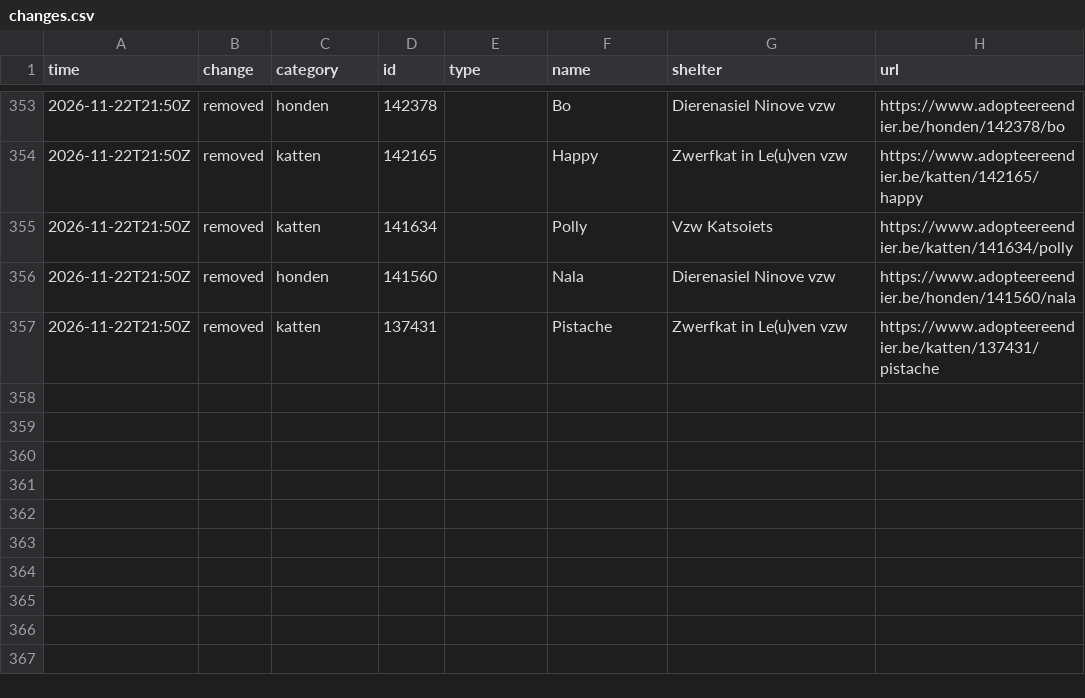
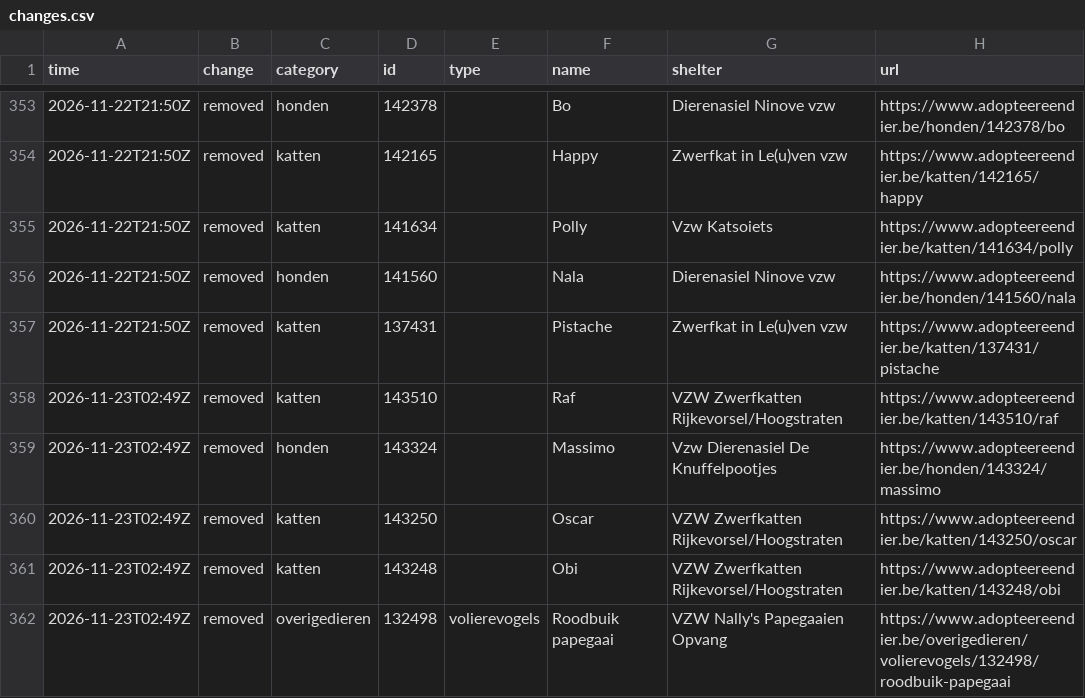
Before and after one commit to HansF/kitties, a CSV file: data/changes.csv, drawn as a sheet; only a part is shown, gaps mark what is left out; the diff names each change by its address in the sheet, - before the commit and + after, or states it on an @@ line.

```diff
--- a/data/changes.csv
+++ b/data/changes.csv
+row 358: 2026-11-23T02:49Z | removed | katten | 143510 |  | Raf | VZW Zwerfkatten Rijkevorsel/Hoogstraten | https://www.adopteereendier.be/katten/143510/raf
+row 359: 2026-11-23T02:49Z | removed | honden | 143324 |  | Massimo | Vzw Dierenasiel De Knuffelpootjes | https://www.adopteereendier.be/honden/143324/massimo
+row 360: 2026-11-23T02:49Z | removed | katten | 143250 |  | Oscar | VZW Zwerfkatten Rijkevorsel/Hoogstraten | https://www.adopteereendier.be/katten/143250/oscar
+row 361: 2026-11-23T02:49Z | removed | katten | 143248 |  | Obi | VZW Zwerfkatten Rijkevorsel/Hoogstraten | https://www.adopteereendier.be/katten/143248/obi
+row 362: 2026-11-23T02:49Z | removed | overigedieren | 132498 | volierevogels | Roodbuik papegaai | VZW Nally's Papegaaien Opvang | https://www.adopteereendier.be/overigedieren/volierevogels/132498/roodbuik-papegaai
```
Also changed, not shown: data/animals.csv, data/per-soort/honden.csv, 24 other files.
